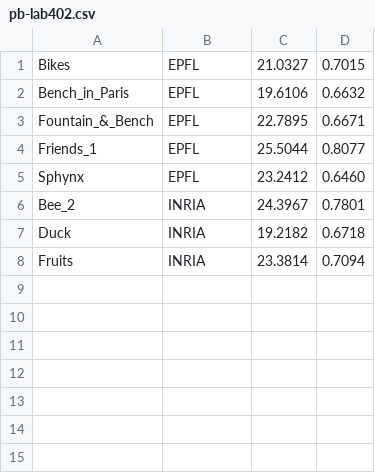
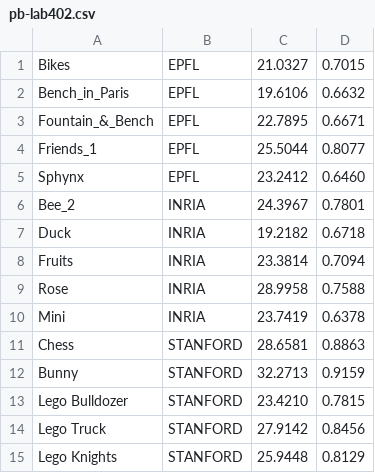
Before and after one commit to rrfarr/LF-Editing, a CSV file: RESULTS/superresolution/x4/pb-lab402.csv, drawn as a sheet.

Commit message:
Get results of Lab402

```diff
--- a/RESULTS/superresolution/x4/pb-lab402.csv
+++ b/RESULTS/superresolution/x4/pb-lab402.csv
@@ -8 +8,8 @@ Duck, INRIA, 19.2182, 0.6718
 Fruits, INRIA, 23.3814, 0.7094
+Rose, INRIA, 28.9958, 0.7588
+Mini, INRIA, 23.7419, 0.6378
+Chess, STANFORD, 28.6581, 0.8863
+Bunny, STANFORD, 32.2713, 0.9159
+Lego Bulldozer, STANFORD, 23.4210, 0.7815
+Lego Truck, STANFORD, 27.9142, 0.8456
+Lego Knights, STANFORD, 25.9448, 0.8129
```
Also changed, not shown: 7 other files.
